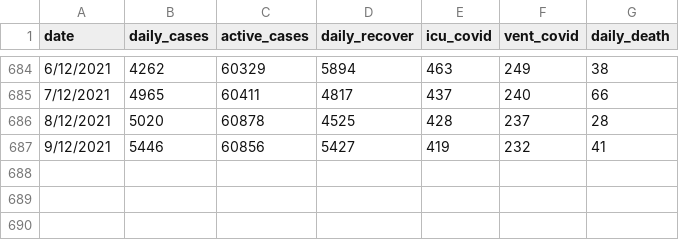
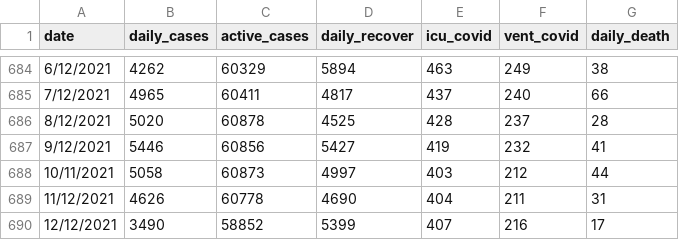
Before and after one commit to umaurosli/covid19_mys, a CSV file: covid19_mys_stats.csv, drawn as a sheet; only a part is shown, gaps mark what is left out.

Commit message:
Update covid19_mys_stats.csv

```diff
--- a/covid19_mys_stats.csv
+++ b/covid19_mys_stats.csv
@@ -687 +687,4 @@ date,daily_cases,active_cases,daily_recover,icu_covid,vent_covid,daily_death
 9/12/2021,5446,60856,5427,419,232,41
+10/11/2021,5058,60873,4997,403,212,44
+11/12/2021,4626,60778,4690,404,211,31
+12/12/2021,3490,58852,5399,407,216,17
```
